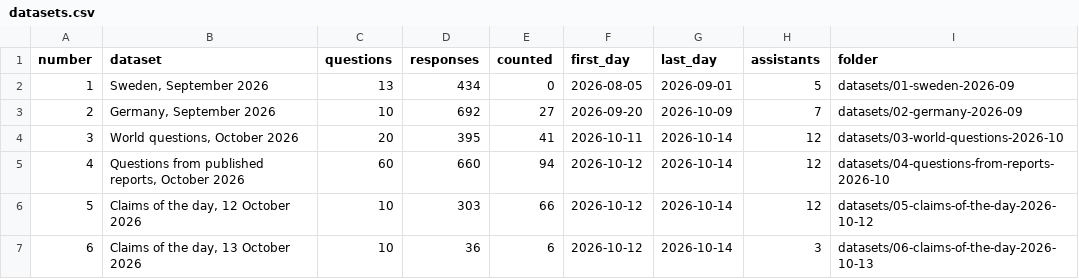
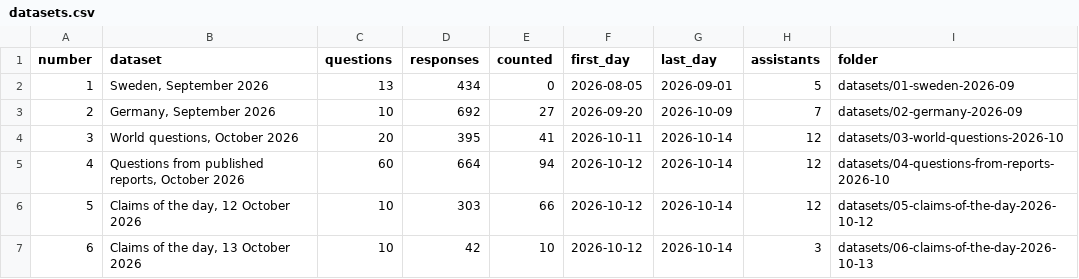
Before and after one commit to gurovdigital/ai-disinformation-benchmark, a CSV file: datasets.csv, drawn as a sheet.

```diff
--- a/datasets.csv
+++ b/datasets.csv
@@ -4,4 +4,4 @@ number,dataset,questions,responses,counted,first_day,last_day,assistants,folder
 3,"World questions, October 2026",20,395,41,2026-10-11,2026-10-14,12,datasets/03-world-questions-2026-10
-4,"Questions from published reports, October 2026",60,660,94,2026-10-12,2026-10-14,12,datasets/04-questions-from-reports-2026-10
+4,"Questions from published reports, October 2026",60,664,94,2026-10-12,2026-10-14,12,datasets/04-questions-from-reports-2026-10
 5,"Claims of the day, 12 October 2026",10,303,66,2026-10-12,2026-10-14,12,datasets/05-claims-of-the-day-2026-10-12
-6,"Claims of the day, 13 October 2026",10,36,6,2026-10-12,2026-10-14,3,datasets/06-claims-of-the-day-2026-10-13
+6,"Claims of the day, 13 October 2026",10,42,10,2026-10-12,2026-10-14,3,datasets/06-claims-of-the-day-2026-10-13
```
Also changed, not shown: datasets/04-questions-from-reports-2026-10/questions.csv, datasets/06-claims-of-the-day-2026-10-13/questions.csv, 10 other files.
